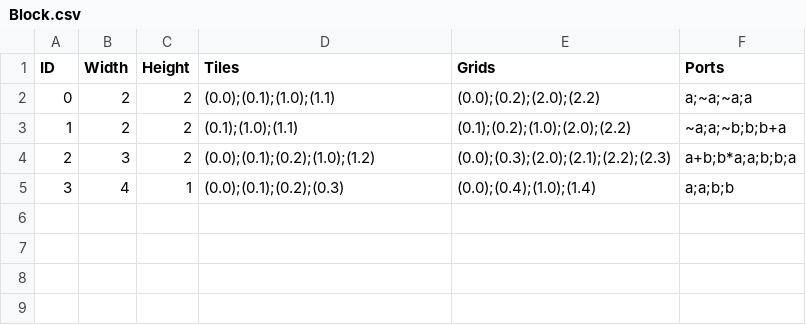
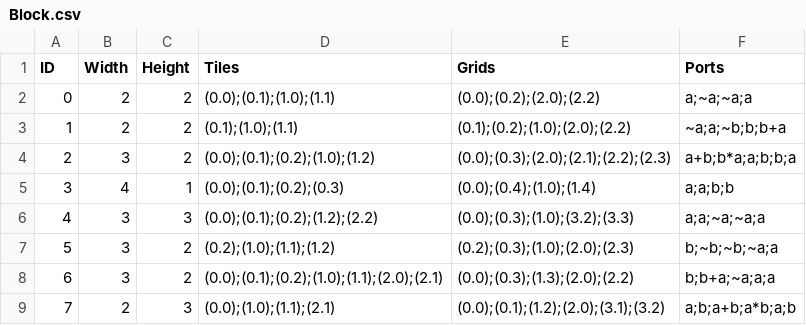
Before and after one commit to imanoony/block, a CSV file: blllock/Assets/Data/Block.csv, drawn as a sheet.

Commit message:
[feat] Add Stages & Blocks

```diff
--- a/blllock/Assets/Data/Block.csv
+++ b/blllock/Assets/Data/Block.csv
@@ -5 +5,5 @@ ID,Width,Height,Tiles,Grids,Ports
 3,4,1,(0.0);(0.1);(0.2);(0.3),(0.0);(0.4);(1.0);(1.4),a;a;b;b
+4,3,3,(0.0);(0.1);(0.2);(1.2);(2.2),(0.0);(0.3);(1.0);(3.2);(3.3),a;a;~a;~a;a
+5,3,2,(0.2);(1.0);(1.1);(1.2),(0.2);(0.3);(1.0);(2.0);(2.3),b;~b;~b;~a;a
+6,3,2,(0.0);(0.1);(0.2);(1.0);(1.1);(2.0);(2.1),(0.0);(0.3);(1.3);(2.0);(2.2),b;b+a;~a;a;a
+7,2,3,(0.0);(1.0);(1.1);(2.1),(0.0);(0.1);(1.2);(2.0);(3.1);(3.2),a;b;a+b;a*b;a;b
```
Also changed, not shown: blllock/Assets/Data/Stage.csv, 30 other files.
